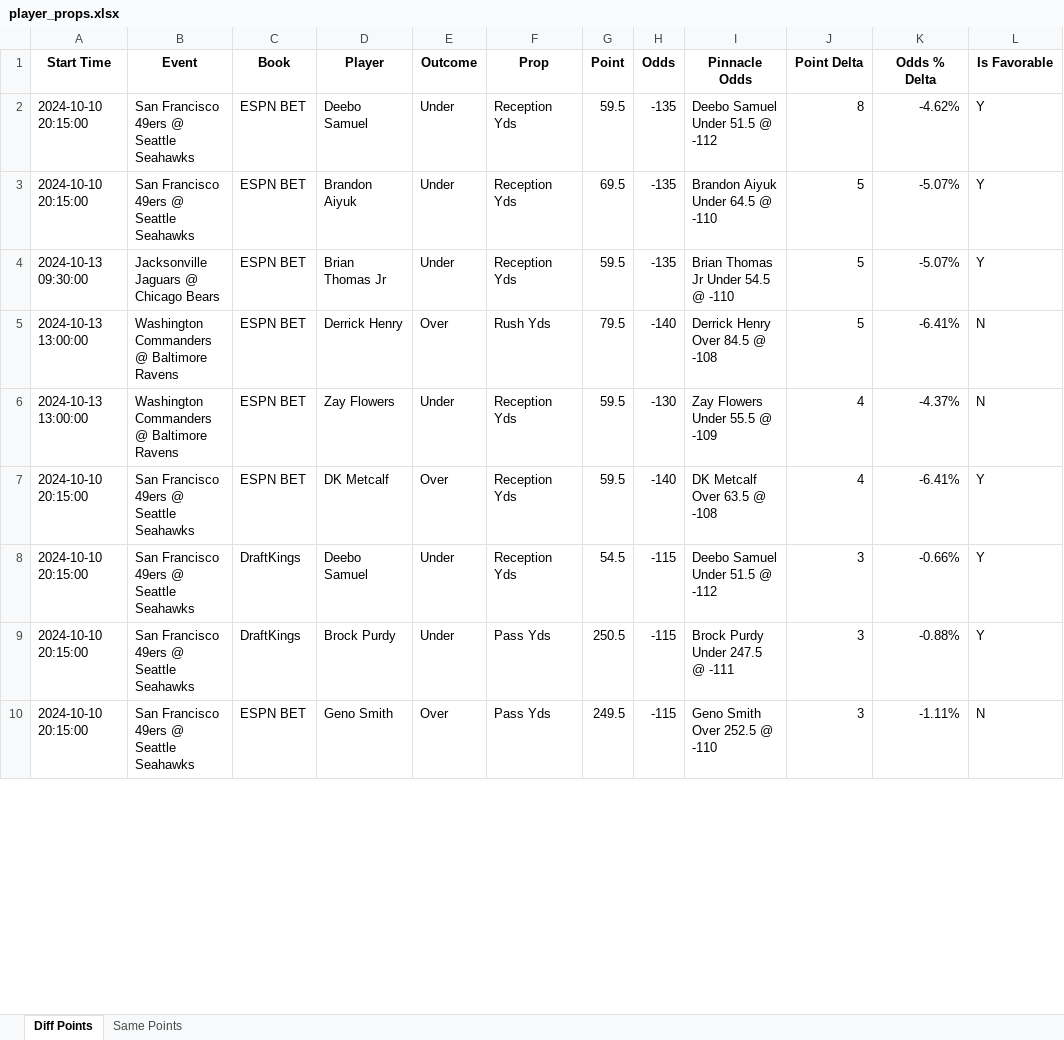
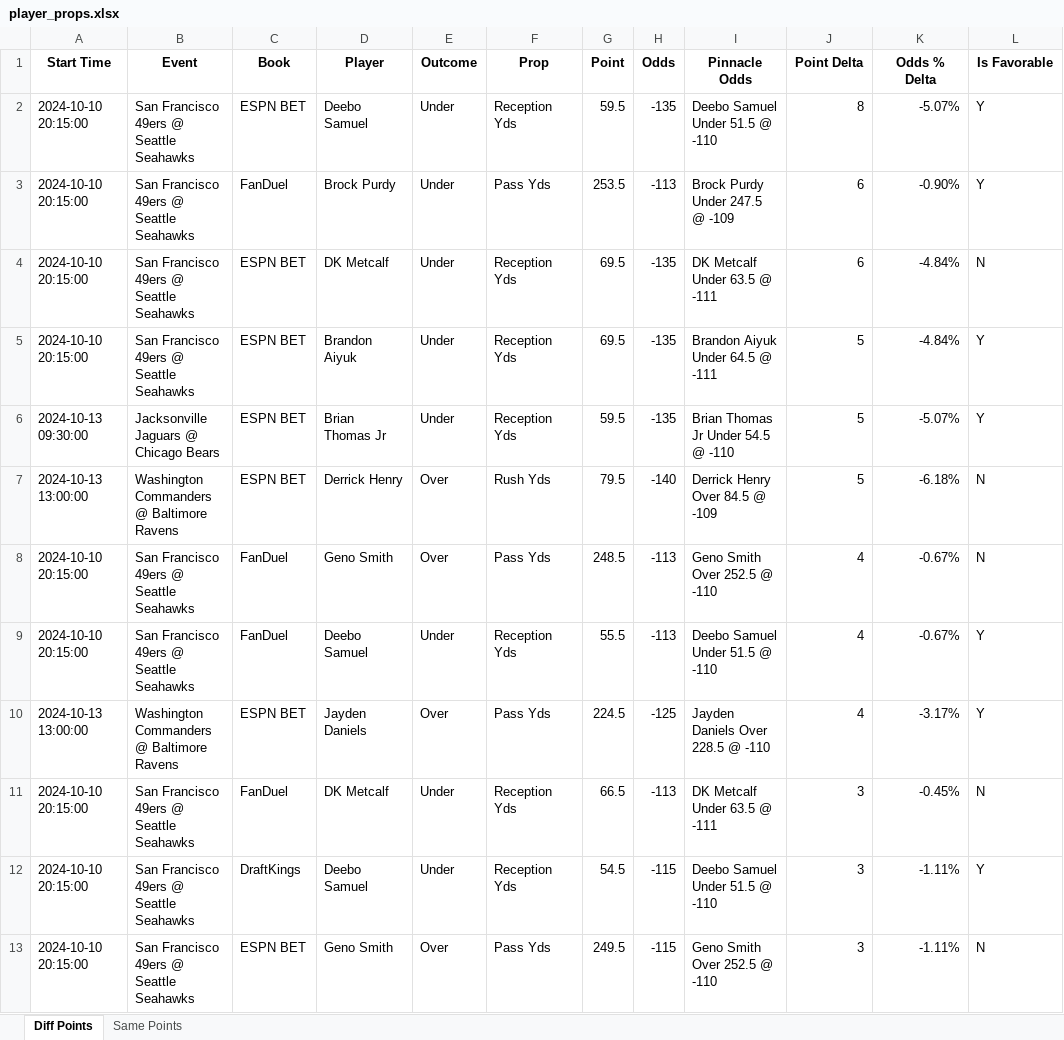
Before and after one commit to rahulShahCode/player-props-scraper, an Excel workbook: player_props.xlsx, sheet Diff Points, drawn as a sheet; only a part is shown; values as stored, in another font and other column widths than the file's, no borders; removed rows and columns are numbered as before the commit, all else as after; the diff covers the shown part only; the diff names each change by its address in the sheet, - before the commit and + after, or states it on an @@ line.

```diff
--- a/player_props.xlsx (sheet Diff Points)
+++ b/player_props.xlsx (sheet Diff Points)
-I2 (Pinnacle Odds): Deebo Samuel Under 51.5 @ -112
+I2 (Pinnacle Odds): Deebo Samuel Under 51.5 @ -110
-K2 (Odds % Delta): -4.62%
+K2 (Odds % Delta): -5.07%
+row 3: 2024-10-10 20:15:00 | San Francisco 49ers @ Seattle Seahawks | FanDuel | Brock Purdy | Under | Pass Yds | 253.5 | -113 | Brock Purdy Under 247.5 @ -109 | 6 | -0.90% | Y
+row 4: 2024-10-10 20:15:00 | San Francisco 49ers @ Seattle Seahawks | ESPN BET | DK Metcalf | Under | Reception Yds | 69.5 | -135 | DK Metcalf Under 63.5 @ -111 | 6 | -4.84% | N
-I5 (Pinnacle Odds): Brandon Aiyuk Under 64.5 @ -110
+I5 (Pinnacle Odds): Brandon Aiyuk Under 64.5 @ -111
-K5 (Odds % Delta): -5.07%
+K5 (Odds % Delta): -4.84%
-I7 (Pinnacle Odds): Derrick Henry Over 84.5 @ -108
+I7 (Pinnacle Odds): Derrick Henry Over 84.5 @ -109
-K7 (Odds % Delta): -6.41%
+K7 (Odds % Delta): -6.18%
+row 8: 2024-10-10 20:15:00 | San Francisco 49ers @ Seattle Seahawks | FanDuel | Geno Smith | Over | Pass Yds | 248.5 | -113 | Geno Smith Over 252.5 @ -110 | 4 | -0.67% | N
+row 9: 2024-10-10 20:15:00 | San Francisco 49ers @ Seattle Seahawks | FanDuel | Deebo Samuel | Under | Reception Yds | 55.5 | -113 | Deebo Samuel Under 51.5 @ -110 | 4 | -0.67% | Y
-D10 (Player): Zay Flowers
+D10 (Player): Jayden Daniels
-E10 (Outcome): Under
+E10 (Outcome): Over
-F10 (Prop): Reception Yds
+F10 (Prop): Pass Yds
-G10 (Point): 59.5
+G10 (Point): 224.5
-H10 (Odds): -130
+H10 (Odds): -125
-I10 (Pinnacle Odds): Zay Flowers Under 55.5 @ -109
+I10 (Pinnacle Odds): Jayden Daniels Over 228.5 @ -110
-K10 (Odds % Delta): -4.37%
+K10 (Odds % Delta): -3.17%
-L10 (Is Favorable): N
+L10 (Is Favorable): Y
-C11 (Book): ESPN BET
+C11 (Book): FanDuel
-E11 (Outcome): Over
+E11 (Outcome): Under
-G11 (Point): 59.5
+G11 (Point): 66.5
-H11 (Odds): -140
+H11 (Odds): -113
-I11 (Pinnacle Odds): DK Metcalf Over 63.5 @ -108
+I11 (Pinnacle Odds): DK Metcalf Under 63.5 @ -111
-J11 (Point Delta): 4
+J11 (Point Delta): 3
-K11 (Odds % Delta): -6.41%
+K11 (Odds % Delta): -0.45%
-L11 (Is Favorable): Y
+L11 (Is Favorable): N
-I12 (Pinnacle Odds): Deebo Samuel Under 51.5 @ -112
+I12 (Pinnacle Odds): Deebo Samuel Under 51.5 @ -110
-K12 (Odds % Delta): -0.66%
+K12 (Odds % Delta): -1.11%
-row 9: 2024-10-10 20:15:00 | San Francisco 49ers @ Seattle Seahawks | DraftKings | Brock Purdy | Under | Pass Yds | 250.5 | -115 | Brock Purdy Under 247.5 @ -111 | 3 | -0.88% | Y
```
Also changed, not shown: 16 added rows, 6 removed rows and 46 edited cells elsewhere in this sheet, sheet Same Points, 2 other files.
